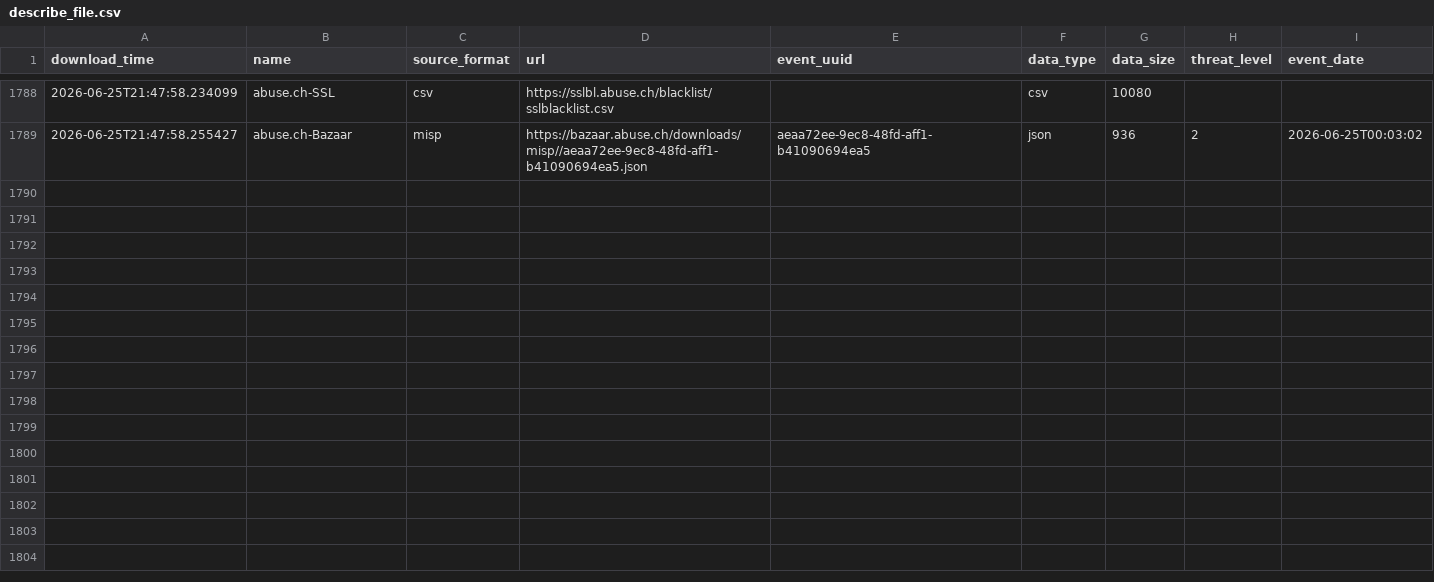
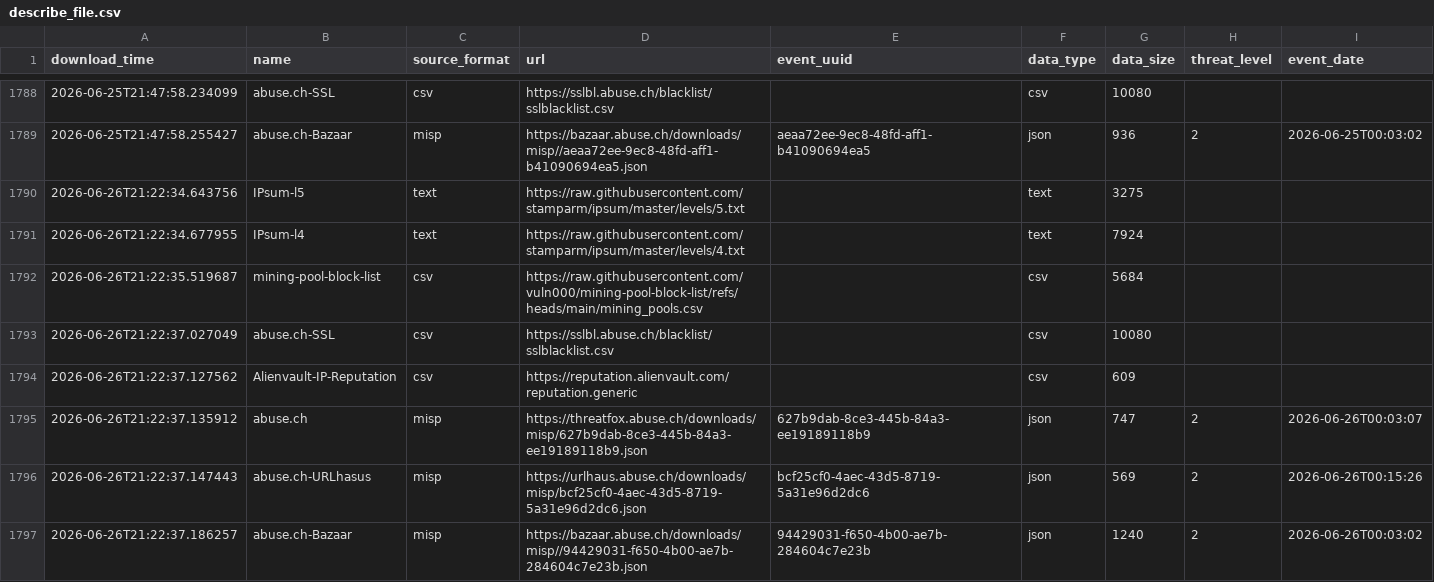
Before and after one commit to vuln000/FinalThreatFeed, a CSV file: output/describe_file.csv, drawn as a sheet; only a part is shown, gaps mark what is left out; the diff names each change by its address in the sheet, - before the commit and + after, or states it on an @@ line.

```diff
--- a/output/describe_file.csv
+++ b/output/describe_file.csv
+row 1790: 2026-06-26T21:22:34.643756 | IPsum-l5 | text | https://raw.githubusercontent.com/stamparm/ipsum/master/levels/5.txt |  | text | 3275
+row 1791: 2026-06-26T21:22:34.677955 | IPsum-l4 | text | https://raw.githubusercontent.com/stamparm/ipsum/master/levels/4.txt |  | text | 7924
+row 1792: 2026-06-26T21:22:35.519687 | mining-pool-block-list | csv | https://raw.githubusercontent.com/vuln000/mining-pool-block-list/refs/heads/main/mining_pools.csv |  | csv | 5684
+row 1793: 2026-06-26T21:22:37.027049 | abuse.ch-SSL | csv | https://sslbl.abuse.ch/blacklist/sslblacklist.csv |  | csv | 10080
+row 1794: 2026-06-26T21:22:37.127562 | Alienvault-IP-Reputation | csv | https://reputation.alienvault.com/reputation.generic |  | csv | 609
+row 1795: 2026-06-26T21:22:37.135912 | abuse.ch | misp | https://threatfox.abuse.ch/downloads/misp/627b9dab-8ce3-445b-84a3-ee19189118b9.json | 627b9dab-8ce3-445b-84a3-ee19189118b9 | json | 747 | 2 | 2026-06-26T00:03:07
+row 1796: 2026-06-26T21:22:37.147443 | abuse.ch-URLhasus | misp | https://urlhaus.abuse.ch/downloads/misp/bcf25cf0-4aec-43d5-8719-5a31e96d2dc6.json | bcf25cf0-4aec-43d5-8719-5a31e96d2dc6 | json | 569 | 2 | 2026-06-26T00:15:26
+row 1797: 2026-06-26T21:22:37.186257 | abuse.ch-Bazaar | misp | https://bazaar.abuse.ch/downloads/misp//94429031-f650-4b00-ae7b-284604c7e23b.json | 94429031-f650-4b00-ae7b-284604c7e23b | json | 1240 | 2 | 2026-06-26T00:03:02
```
Also changed, not shown: 1 other file.
